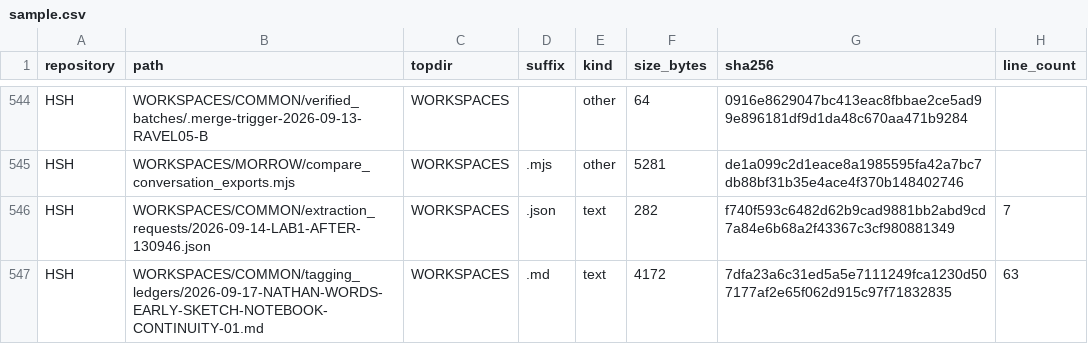
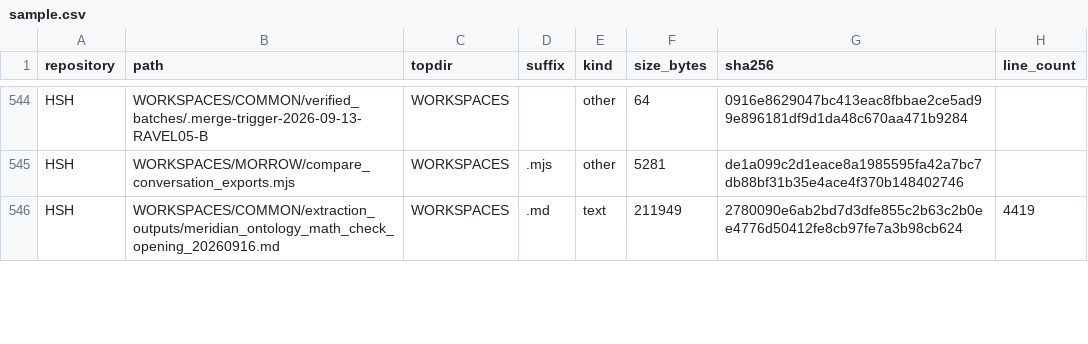
Before and after one commit to Satobloc/HSH_RESOURCES, a CSV file: SOURCE_INVENTORY/SABLE/source_inventory_run/sample.csv, drawn as a sheet; only a part is shown, gaps mark what is left out; the diff covers the shown part only.

```diff
--- a/SOURCE_INVENTORY/SABLE/source_inventory_run/sample.csv
+++ b/SOURCE_INVENTORY/SABLE/source_inventory_run/sample.csv
@@ -545,3 +545,2 @@ HSH,WORKSPACES/COMMON/verified_batches/.merge-trigger-2026-09-13-RAVEL05-B,WORKS
 HSH,WORKSPACES/MORROW/compare_conversation_exports.mjs,WORKSPACES,.mjs,other,5281,de1a099c2d1eace8a1985595fa42a7bc7db88bf31b35e4ace4f370b148402746,
-HSH,WORKSPACES/COMMON/extraction_requests/2026-09-14-LAB1-AFTER-130946.json,WORKSPACES,.json,text,282,f740f593c6482d62b9cad9881bb2abd9cd7a84e6b68a2f43367c3cf980881349,7
-HSH,WORKSPACES/COMMON/tagging_ledgers/2026-09-17-NATHAN-WORDS-EARLY-SKETCH-NOTEBOOK-CONTINUITY-01.md,WORKSPACES,.md,text,4172,7dfa23a6c31ed5a5e7111249fca1230d507177af2e65f062d915c97f71832835,63
+HSH,WORKSPACES/COMMON/extraction_outputs/meridian_ontology_math_check_opening_20260916.md,WORKSPACES,.md,text,211949,2780090e6ab2bd7d3dfe855c2b63c2b0ee4776d50412fe8cb97fe7a3b98cb624,4419
```
Also changed, not shown: 2 added rows, 1 removed row and 14 edited cells elsewhere in this file, 3 other files.
